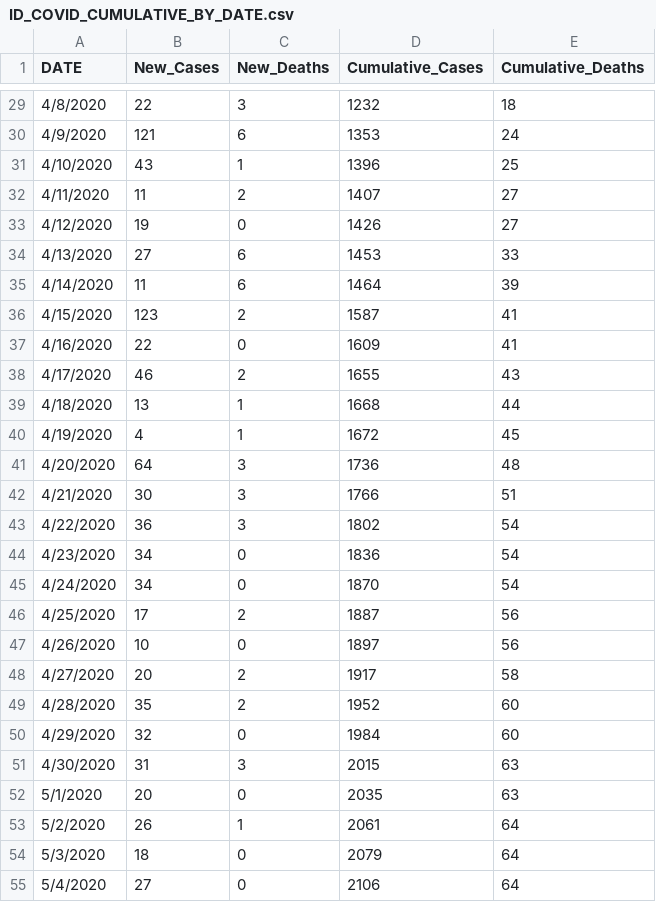
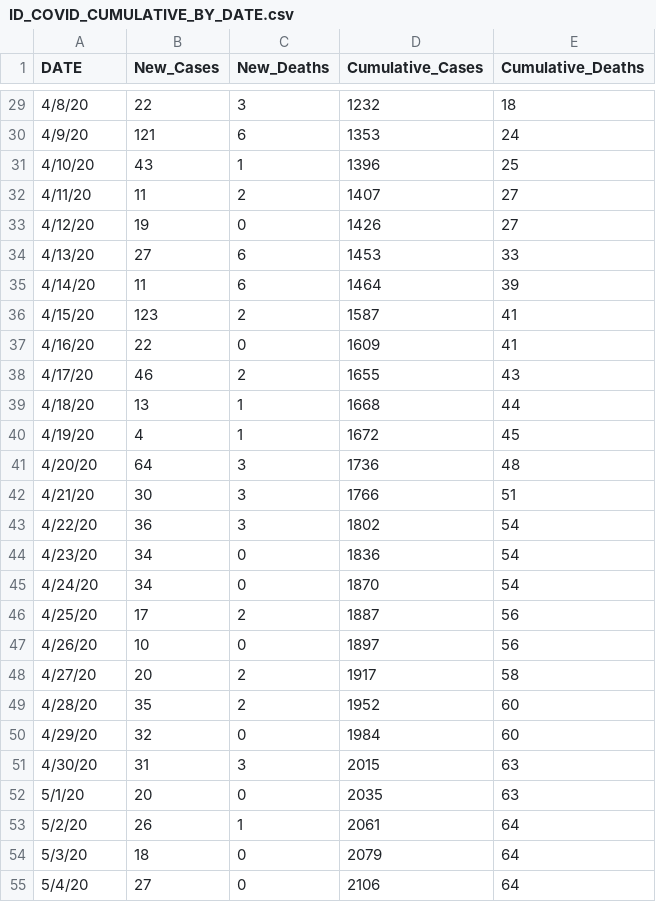
Before and after one commit to Boise-State-HCRI/Idaho_COVID-19, a CSV file: ID_COVID_CUMULATIVE_BY_DATE.csv, drawn as a sheet; only a part is shown, gaps mark what is left out; the diff covers the shown part only.

Commit message:
Update ID_COVID_CUMULATIVE_BY_DATE.csv

```diff
--- a/ID_COVID_CUMULATIVE_BY_DATE.csv
+++ b/ID_COVID_CUMULATIVE_BY_DATE.csv
@@ -29,27 +29,27 @@ DATE,New_Cases,New_Deaths,Cumulative_Cases,Cumulative_Deaths
-4/8/2020,22,3,1232,18
-4/9/2020,121,6,1353,24
-4/10/2020,43,1,1396,25
-4/11/2020,11,2,1407,27
-4/12/2020,19,0,1426,27
-4/13/2020,27,6,1453,33
-4/14/2020,11,6,1464,39
-4/15/2020,123,2,1587,41
-4/16/2020,22,0,1609,41
-4/17/2020,46,2,1655,43
-4/18/2020,13,1,1668,44
-4/19/2020,4,1,1672,45
-4/20/2020,64,3,1736,48
-4/21/2020,30,3,1766,51
-4/22/2020,36,3,1802,54
-4/23/2020,34,0,1836,54
-4/24/2020,34,0,1870,54
-4/25/2020,17,2,1887,56
-4/26/2020,10,0,1897,56
-4/27/2020,20,2,1917,58
-4/28/2020,35,2,1952,60
-4/29/2020,32,0,1984,60
-4/30/2020,31,3,2015,63
-5/1/2020,20,0,2035,63
-5/2/2020,26,1,2061,64
-5/3/2020,18,0,2079,64
-5/4/2020,27,0,2106,64
+4/8/20,22,3,1232,18
+4/9/20,121,6,1353,24
+4/10/20,43,1,1396,25
+4/11/20,11,2,1407,27
+4/12/20,19,0,1426,27
+4/13/20,27,6,1453,33
+4/14/20,11,6,1464,39
+4/15/20,123,2,1587,41
+4/16/20,22,0,1609,41
+4/17/20,46,2,1655,43
+4/18/20,13,1,1668,44
+4/19/20,4,1,1672,45
+4/20/20,64,3,1736,48
+4/21/20,30,3,1766,51
+4/22/20,36,3,1802,54
+4/23/20,34,0,1836,54
+4/24/20,34,0,1870,54
+4/25/20,17,2,1887,56
+4/26/20,10,0,1897,56
+4/27/20,20,2,1917,58
+4/28/20,35,2,1952,60
+4/29/20,32,0,1984,60
+4/30/20,31,3,2015,63
+5/1/20,20,0,2035,63
+5/2/20,26,1,2061,64
+5/3/20,18,0,2079,64
+5/4/20,27,0,2106,64
```
Also changed, not shown: 5 added rows and 39 edited cells elsewhere in this file.
